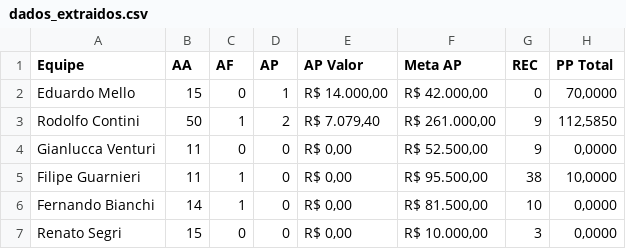
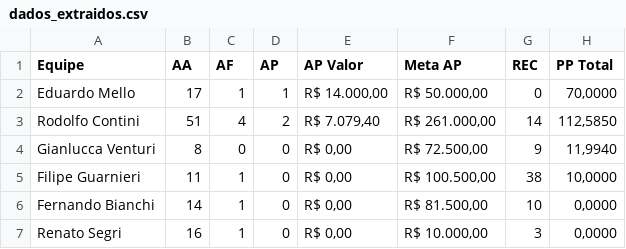
Before and after one commit to sprietootero/gestaoavista-sp1, a CSV file: dados_extraidos.csv, drawn as a sheet.

```diff
--- a/dados_extraidos.csv
+++ b/dados_extraidos.csv
@@ -1,7 +1,7 @@
 Equipe,AA,AF,AP,AP Valor,Meta AP,REC,PP Total
-Eduardo Mello,15,0,1,"R$ 14.000,00","R$ 42.000,00",0,"70,0000"
-Rodolfo Contini,50,1,2,"R$ 7.079,40","R$ 261.000,00",9,"112,5850"
-Gianlucca Venturi,11,0,0,"R$ 0,00","R$ 52.500,00",9,"0,0000"
-Filipe Guarnieri,11,1,0,"R$ 0,00","R$ 95.500,00",38,"10,0000"
+Eduardo Mello,17,1,1,"R$ 14.000,00","R$ 50.000,00",0,"70,0000"
+Rodolfo Contini,51,4,2,"R$ 7.079,40","R$ 261.000,00",14,"112,5850"
+Gianlucca Venturi,8,0,0,"R$ 0,00","R$ 72.500,00",9,"11,9940"
+Filipe Guarnieri,11,1,0,"R$ 0,00","R$ 100.500,00",38,"10,0000"
 Fernando Bianchi,14,1,0,"R$ 0,00","R$ 81.500,00",10,"0,0000"
-Renato Segri,15,0,0,"R$ 0,00","R$ 10.000,00",3,"0,0000"
+Renato Segri,16,1,0,"R$ 0,00","R$ 10.000,00",3,"0,0000"
```
Also changed, not shown: ranking_7dias.csv, 2 other files.
